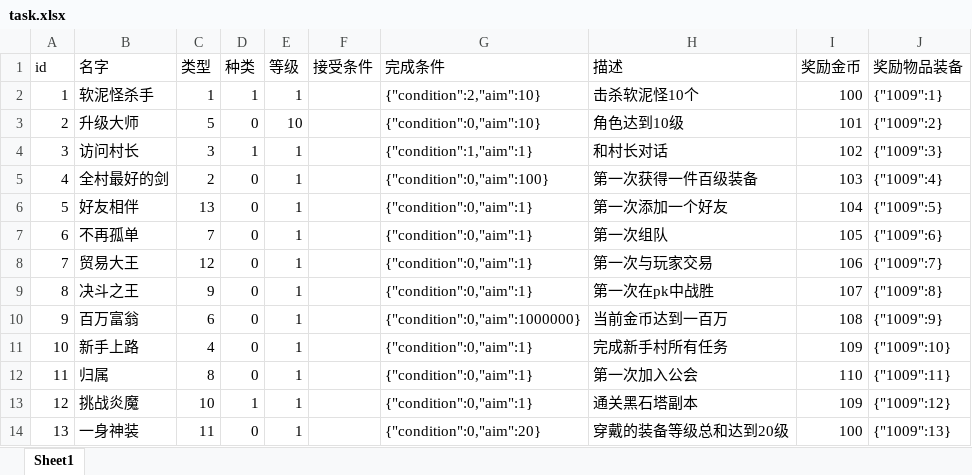
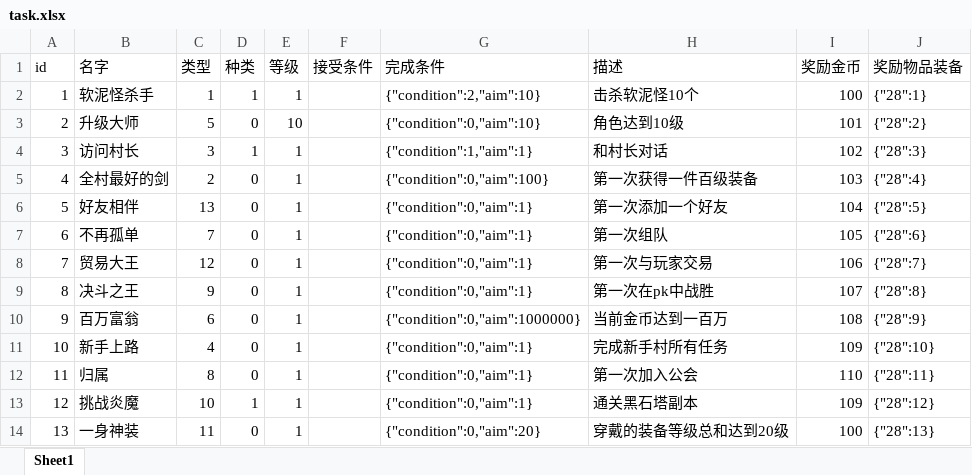
Before and after one commit to Zuo-Hang/gameserver, an Excel workbook: gameservicedemo/src/main/resources/game_configuration_excel/task.xlsx, sheet Sheet1, drawn as a sheet; values as stored, in another font and other column widths than the file's, no borders; the diff names each change by its address in the sheet, - before the commit and + after, or states it on an @@ line.

```diff
--- a/gameservicedemo/src/main/resources/game_configuration_excel/task.xlsx (sheet Sheet1)
+++ b/gameservicedemo/src/main/resources/game_configuration_excel/task.xlsx (sheet Sheet1)
-J2 (奖励物品装备): {"1009":1}
+J2 (奖励物品装备): {"28":1}
-J3 (奖励物品装备): {"1009":2}
+J3 (奖励物品装备): {"28":2}
-J4 (奖励物品装备): {"1009":3}
+J4 (奖励物品装备): {"28":3}
-J5 (奖励物品装备): {"1009":4}
+J5 (奖励物品装备): {"28":4}
-J6 (奖励物品装备): {"1009":5}
+J6 (奖励物品装备): {"28":5}
-J7 (奖励物品装备): {"1009":6}
+J7 (奖励物品装备): {"28":6}
-J8 (奖励物品装备): {"1009":7}
+J8 (奖励物品装备): {"28":7}
-J9 (奖励物品装备): {"1009":8}
+J9 (奖励物品装备): {"28":8}
-J10 (奖励物品装备): {"1009":9}
+J10 (奖励物品装备): {"28":9}
-J11 (奖励物品装备): {"1009":10}
+J11 (奖励物品装备): {"28":10}
-J12 (奖励物品装备): {"1009":11}
+J12 (奖励物品装备): {"28":11}
-J13 (奖励物品装备): {"1009":12}
+J13 (奖励物品装备): {"28":12}
-J14 (奖励物品装备): {"1009":13}
+J14 (奖励物品装备): {"28":13}
```
Also changed, not shown: 10 other files.
